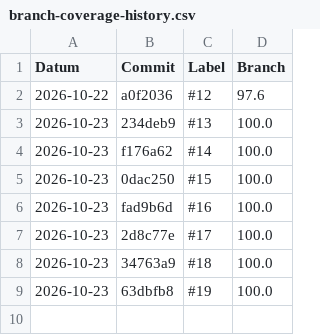
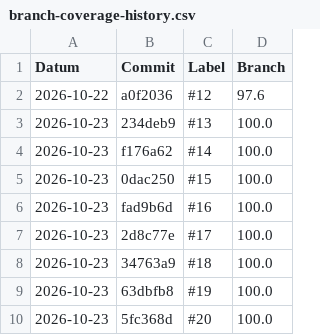
Before and after one commit to viertje/450-tictactest-ocv, a CSV file: branch-coverage-history.csv, drawn as a sheet.

```diff
--- a/branch-coverage-history.csv
+++ b/branch-coverage-history.csv
@@ -9 +9,2 @@ Datum,Commit,Label,Branch
 2026-10-23,63dbfb8,#19,100.0
+2026-10-23,5fc368d,#20,100.0
```
